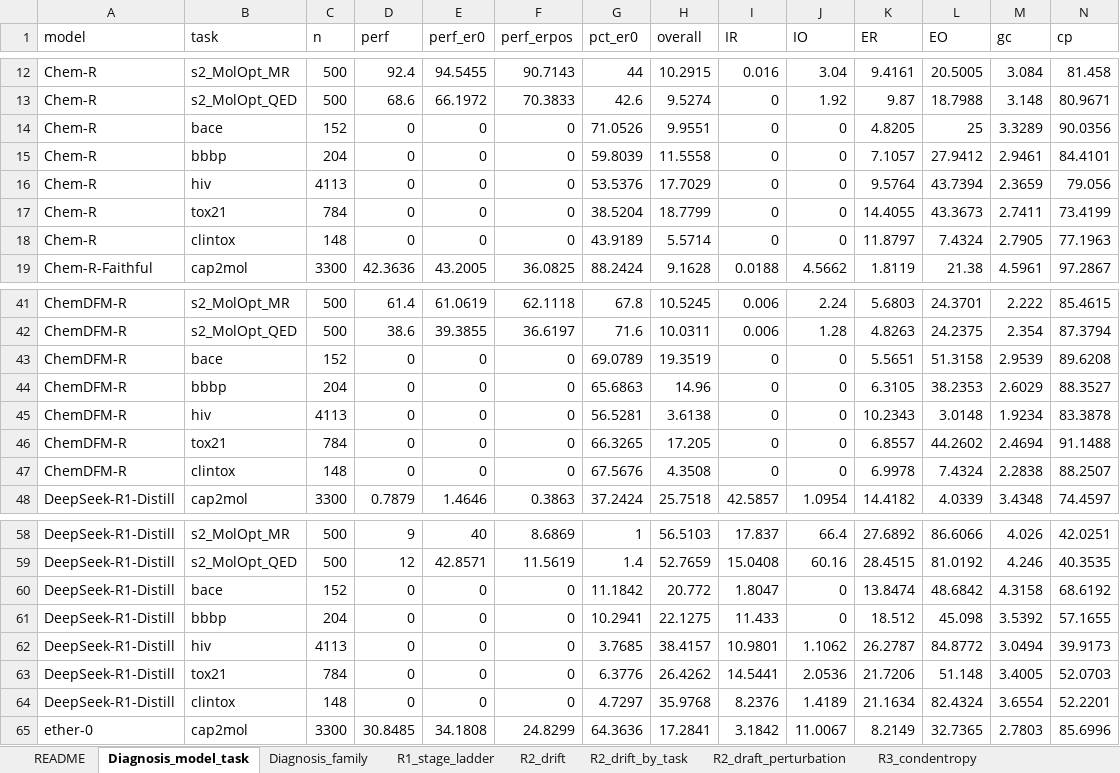
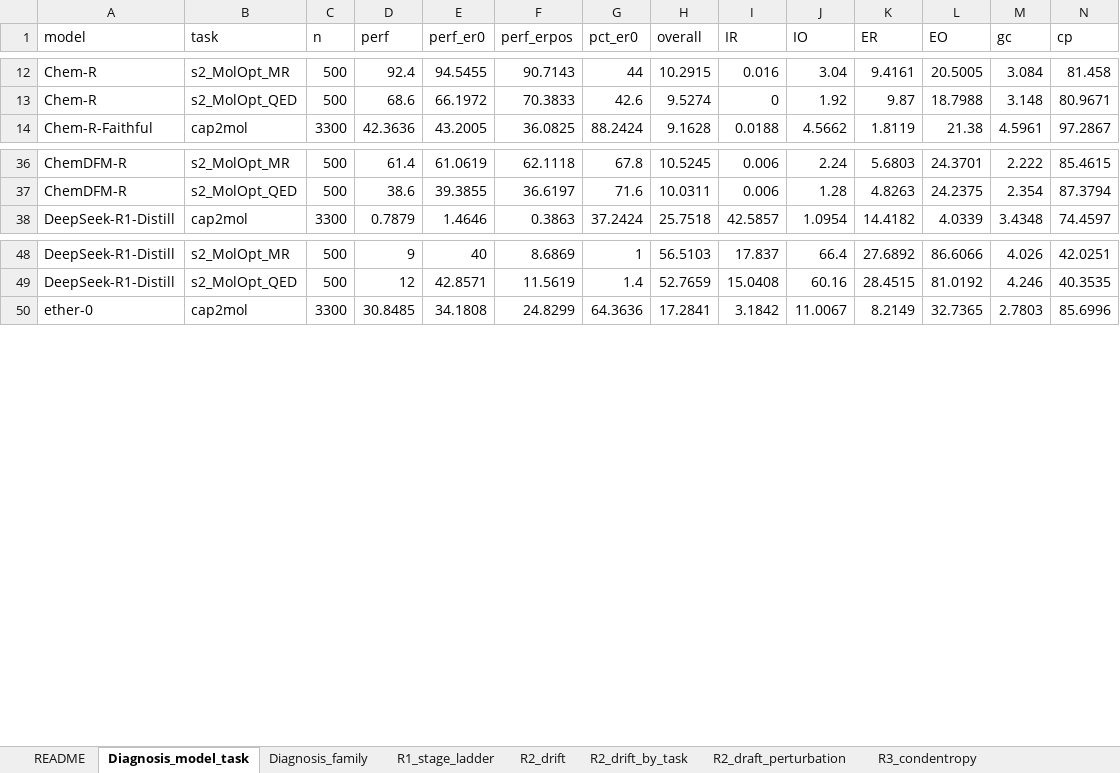
Before and after one commit to phenixace/MolReHallu, an Excel workbook: data/source_data.xlsx, sheet Diagnosis_model_task, drawn as a sheet; only a part is shown, gaps mark what is left out; values as stored, in another font and other column widths than the file's, no borders; rows hold the shown columns only; the diff covers the shown part only; the diff names each change by its address in the sheet, - before the commit and + after, or states it on an @@ line.

```diff
--- a/data/source_data.xlsx (sheet Diagnosis_model_task)
+++ b/data/source_data.xlsx (sheet Diagnosis_model_task)
-row 14: Chem-R | bace | 152 | 0 | 0 | 0 | 71.0526 | 9.9551 | 0 | 0 | 4.8205 | 25 | 3.3289 | 90.0356
-row 15: Chem-R | bbbp | 204 | 0 | 0 | 0 | 59.8039 | 11.5558 | 0 | 0 | 7.1057 | 27.9412 | 2.9461 | 84.4101
-row 16: Chem-R | hiv | 4113 | 0 | 0 | 0 | 53.5376 | 17.7029 | 0 | 0 | 9.5764 | 43.7394 | 2.3659 | 79.056
-row 17: Chem-R | tox21 | 784 | 0 | 0 | 0 | 38.5204 | 18.7799 | 0 | 0 | 14.4055 | 43.3673 | 2.7411 | 73.4199
-row 18: Chem-R | clintox | 148 | 0 | 0 | 0 | 43.9189 | 5.5714 | 0 | 0 | 11.8797 | 7.4324 | 2.7905 | 77.1963
-row 43: ChemDFM-R | bace | 152 | 0 | 0 | 0 | 69.0789 | 19.3519 | 0 | 0 | 5.5651 | 51.3158 | 2.9539 | 89.6208
-row 44: ChemDFM-R | bbbp | 204 | 0 | 0 | 0 | 65.6863 | 14.96 | 0 | 0 | 6.3105 | 38.2353 | 2.6029 | 88.3527
-row 45: ChemDFM-R | hiv | 4113 | 0 | 0 | 0 | 56.5281 | 3.6138 | 0 | 0 | 10.2343 | 3.0148 | 1.9234 | 83.3878
-row 46: ChemDFM-R | tox21 | 784 | 0 | 0 | 0 | 66.3265 | 17.205 | 0 | 0 | 6.8557 | 44.2602 | 2.4694 | 91.1488
-row 47: ChemDFM-R | clintox | 148 | 0 | 0 | 0 | 67.5676 | 4.3508 | 0 | 0 | 6.9978 | 7.4324 | 2.2838 | 88.2507
-row 60: DeepSeek-R1-Distill | bace | 152 | 0 | 0 | 0 | 11.1842 | 20.772 | 1.8047 | 0 | 13.8474 | 48.6842 | 4.3158 | 68.6192
-row 61: DeepSeek-R1-Distill | bbbp | 204 | 0 | 0 | 0 | 10.2941 | 22.1275 | 11.433 | 0 | 18.512 | 45.098 | 3.5392 | 57.1655
-row 62: DeepSeek-R1-Distill | hiv | 4113 | 0 | 0 | 0 | 3.7685 | 38.4157 | 10.9801 | 1.1062 | 26.2787 | 84.8772 | 3.0494 | 39.9173
-row 63: DeepSeek-R1-Distill | tox21 | 784 | 0 | 0 | 0 | 6.3776 | 26.4262 | 14.5441 | 2.0536 | 21.7206 | 51.148 | 3.4005 | 52.0703
-row 64: DeepSeek-R1-Distill | clintox | 148 | 0 | 0 | 0 | 4.7297 | 35.9768 | 8.2376 | 1.4189 | 21.1634 | 82.4324 | 3.6554 | 52.2201
```
Also changed, not shown: 5 removed rows elsewhere in this sheet, sheet Data_inventory, other sheet tabs, 22 other files.
